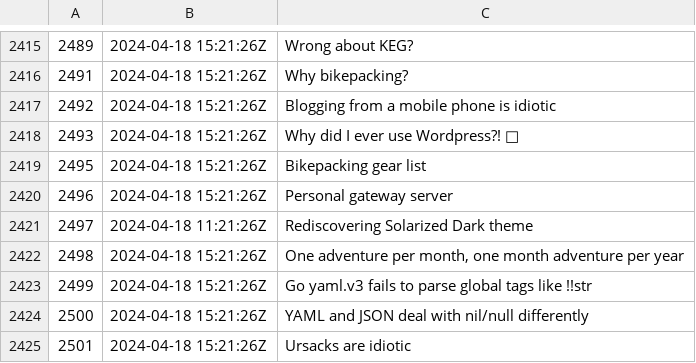
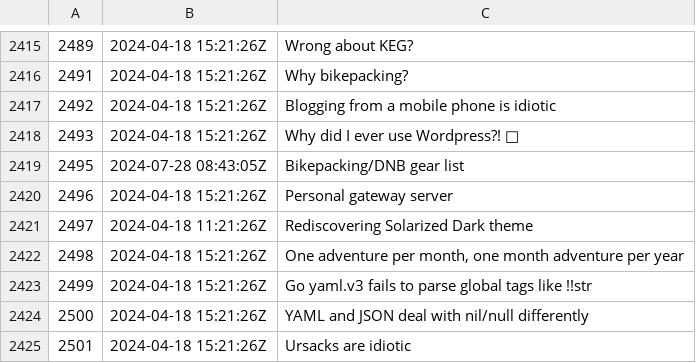
Before and after one commit to rwxrob/zet, a TSV file: docs/dex/nodes.tsv, drawn as a sheet; only a part is shown, gaps mark what is left out.

```diff
--- a/docs/dex/nodes.tsv
+++ b/docs/dex/nodes.tsv
@@ -2418,3 +2418,3 @@
 2493	2024-04-18 15:21:26Z	Why did I ever use Wordpress?! 🤬
-2495	2024-04-18 15:21:26Z	Bikepacking gear list
+2495	2024-07-28 08:43:05Z	Bikepacking/DNB gear list
 2496	2024-04-18 15:21:26Z	Personal gateway server
```
Also changed, not shown: 3 other files.
